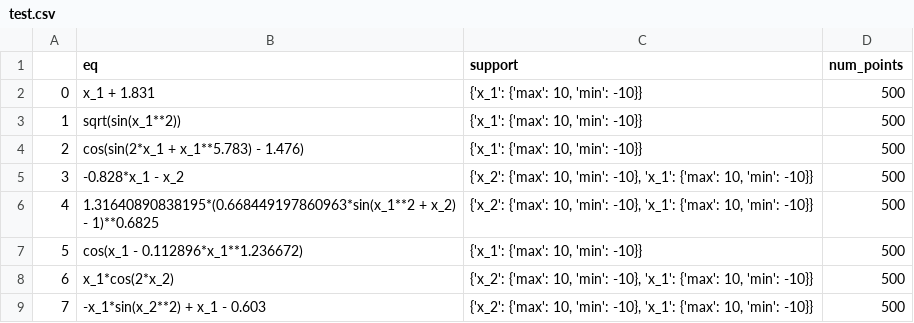
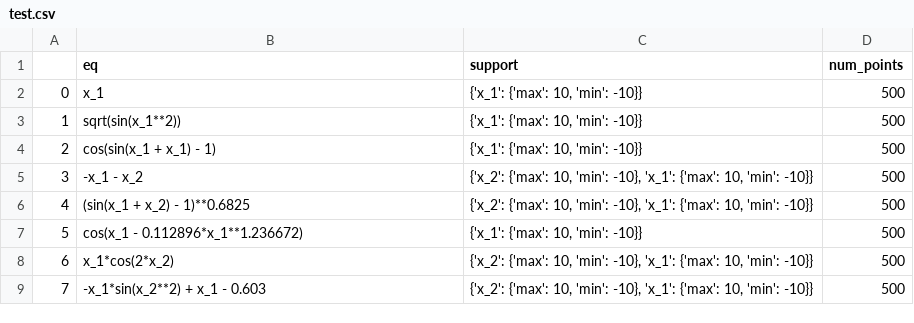
Before and after one commit to SymposiumOrganization/NeuralSymbolicRegressionThatScales, a CSV file: data/benchmark/test.csv, drawn as a sheet; only a part is shown.

```diff
--- a/data/benchmark/test.csv
+++ b/data/benchmark/test.csv
@@ -1,7 +1,7 @@
 ,eq,support,num_points
-0,x_1 + 1.831,"{'x_1': {'max': 10, 'min': -10}}",500
+0,x_1,"{'x_1': {'max': 10, 'min': -10}}",500
 1,sqrt(sin(x_1**2)),"{'x_1': {'max': 10, 'min': -10}}",500
-2,cos(sin(2*x_1 + x_1**5.783) - 1.476),"{'x_1': {'max': 10, 'min': -10}}",500
-3,-0.828*x_1 - x_2,"{'x_2': {'max': 10, 'min': -10}, 'x_1': {'max': 10, 'min': -10}}",500
-4,1.31640890838195*(0.668449197860963*sin(x_1**2 + x_2) - 1)**0.6825,"{'x_2': {'max': 10, 'min': -10}, 'x_1': {'max': 10, 'min': -10}}",500
+2,cos(sin(x_1 + x_1) - 1),"{'x_1': {'max': 10, 'min': -10}}",500
+3,-x_1 - x_2,"{'x_2': {'max': 10, 'min': -10}, 'x_1': {'max': 10, 'min': -10}}",500
+4,(sin(x_1 + x_2) - 1)**0.6825,"{'x_2': {'max': 10, 'min': -10}, 'x_1': {'max': 10, 'min': -10}}",500
 5,cos(x_1 - 0.112896*x_1**1.236672),"{'x_1': {'max': 10, 'min': -10}}",500
```
Also changed, not shown: 1 other file.
